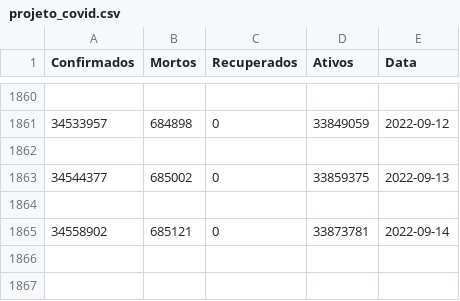
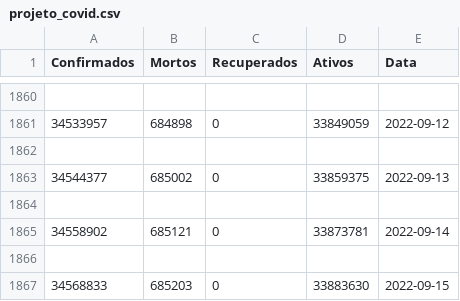
Before and after one commit to TalithaStella/LetsCode, a CSV file: Documentos/projeto_covid.csv, drawn as a sheet; only a part is shown, gaps mark what is left out; the diff names each change by its address in the sheet, - before the commit and + after, or states it on an @@ line.

Commit message:
Fim do projeto

```diff
--- a/Documentos/projeto_covid.csv
+++ b/Documentos/projeto_covid.csv
+row 1866: (empty)
+row 1867: 34568833 | 685203 | 0 | 33883630 | 2022-09-15
```
Also changed, not shown: 2 other files.
